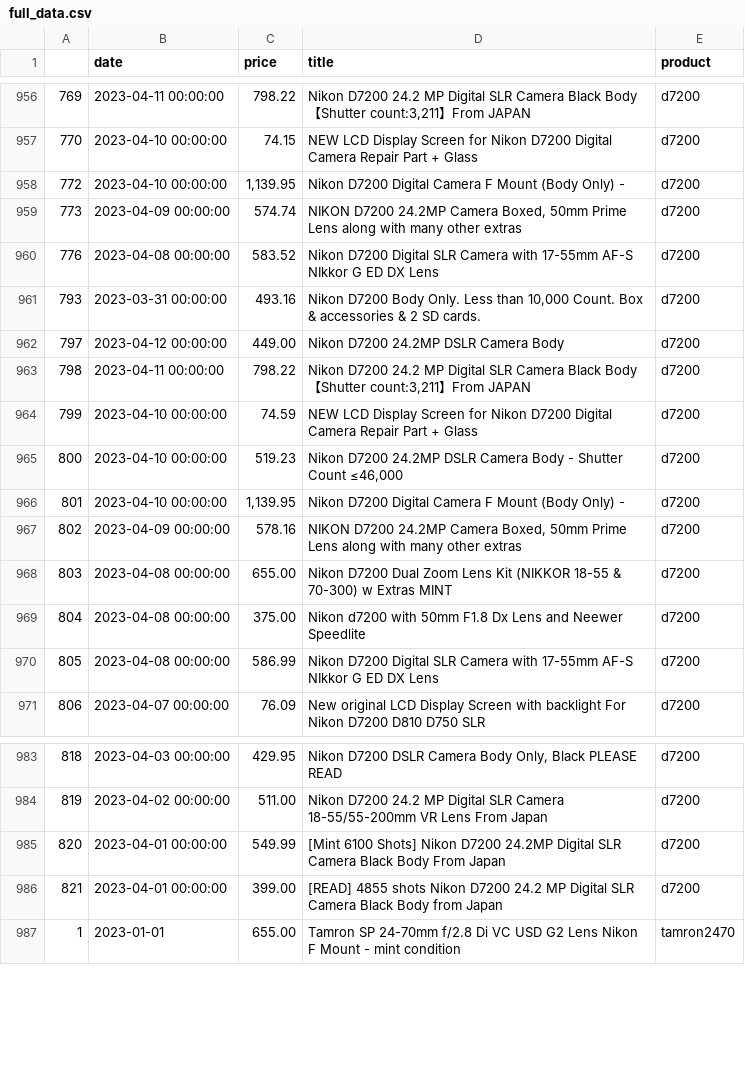
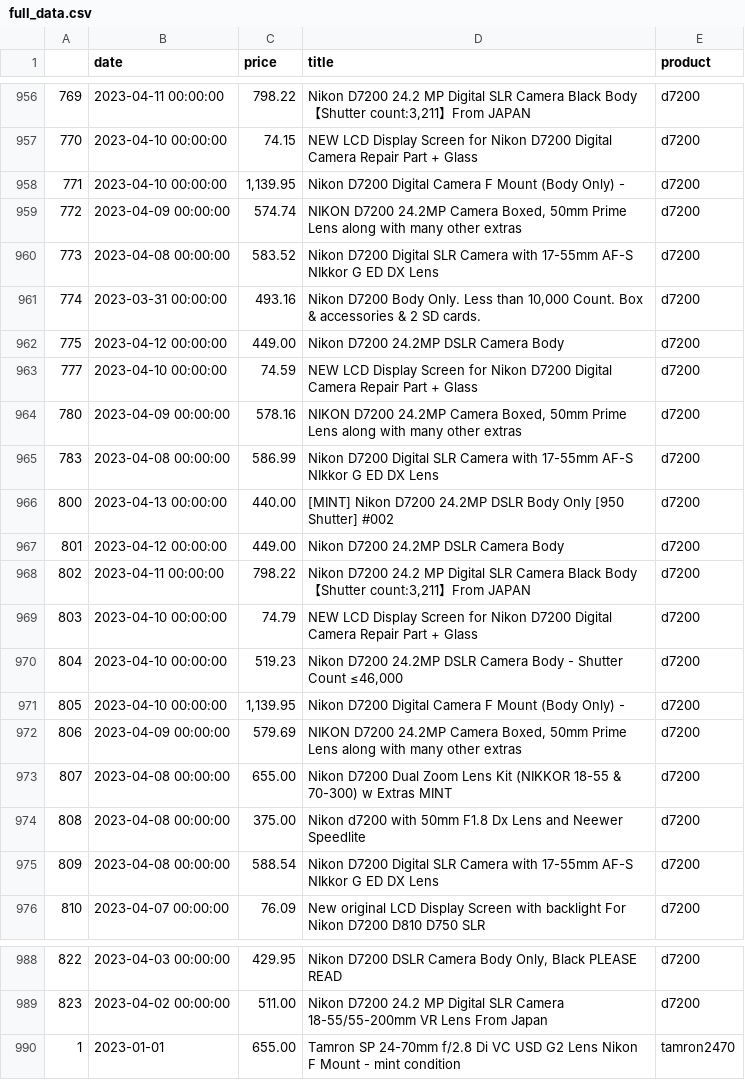
Before and after one commit to kobesar/ebaytracker, a CSV file: data/full_data.csv, drawn as a sheet; only a part is shown, gaps mark what is left out; removed rows and columns are numbered as before the commit, all else as after; the diff covers the shown part only; the diff names each change by its address in the sheet, - before the commit and + after, or states it on an @@ line.

```diff
--- a/data/full_data.csv
+++ b/data/full_data.csv
@@ column A renumbered between rows 958 and 1296 @@
+row 963: 777 | 2023-04-10 00:00:00 | 74.59 | NEW LCD Display Screen for Nikon D7200 Digital Camera Repair Part + Glass | d7200
+row 964: 780 | 2023-04-09 00:00:00 | 578.16 | NIKON D7200 24.2MP Camera Boxed, 50mm Prime Lens along with many other extras | d7200
+row 965: 783 | 2023-04-08 00:00:00 | 586.99 | Nikon D7200 Digital SLR Camera with 17-55mm AF-S NIkkor G ED DX Lens | d7200
+row 966: 800 | 2023-04-13 00:00:00 | 440.00 | [MINT] Nikon D7200 24.2MP DSLR Body Only [950 Shutter] #002 | d7200
+row 967: 801 | 2023-04-12 00:00:00 | 449.00 | Nikon D7200 24.2MP DSLR Camera Body | d7200
-C969 (price): 74.59
+C969 (price): 74.79
-C972 (price): 578.16
+C972 (price): 579.69
-C975 (price): 586.99
+C975 (price): 588.54
-row 985: 820 | 2023-04-01 00:00:00 | 549.99 | [Mint 6100 Shots] Nikon D7200 24.2MP Digital SLR Camera Black Body From Japan | d7200
-row 986: 821 | 2023-04-01 00:00:00 | 399.00 | [READ] 4855 shots Nikon D7200 24.2 MP Digital SLR Camera Black Body from Japan | d7200
```
Also changed, not shown: 3 added rows, 4 removed rows and 24 moved rows elsewhere in this file, data/d7200.csv, data/tamron2470.csv.
